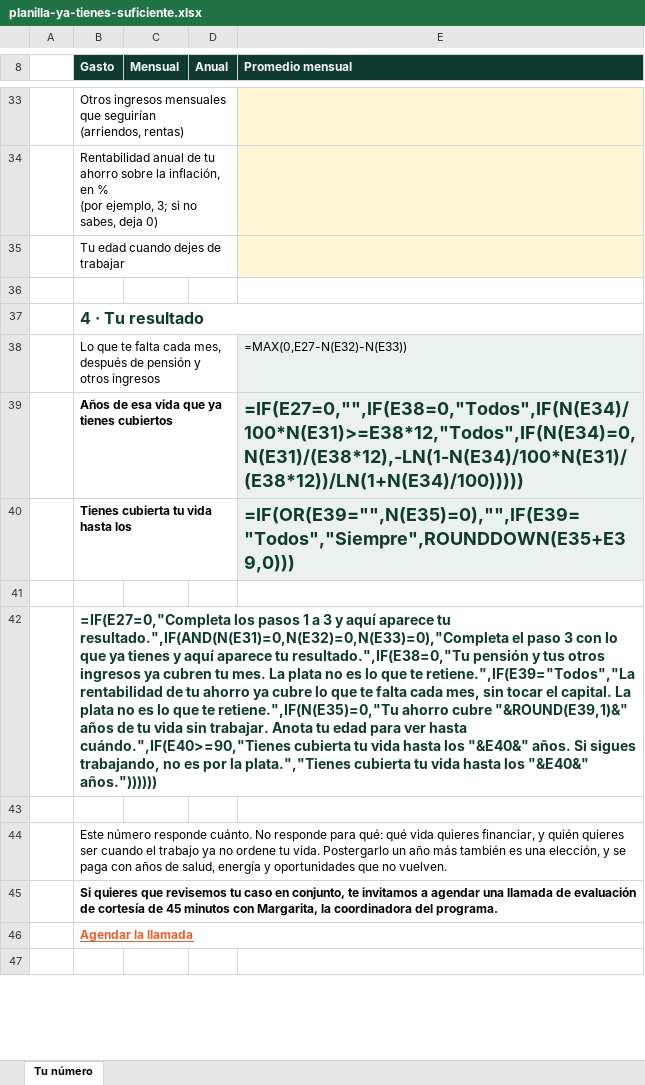
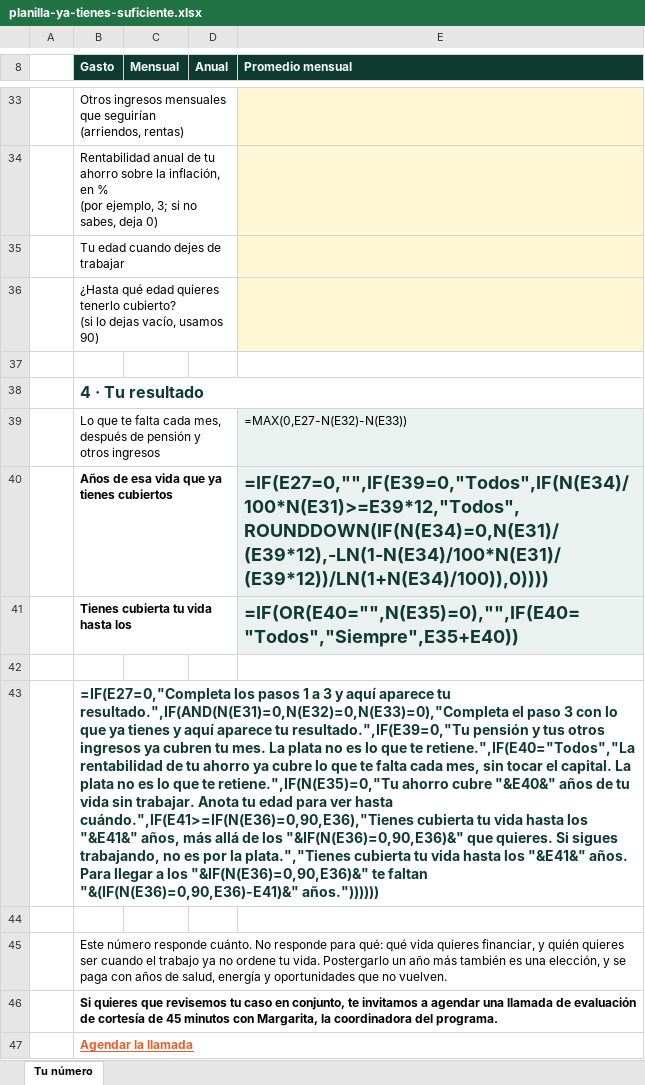
Before and after one commit to maugsbur/disenatujubilacion, an Excel workbook: lead-magnets/planilla-ya-tienes-suficiente.xlsx, sheet Tu número, drawn as a sheet; only a part is shown, gaps mark what is left out; the shorter side is filled out with more unchanged rows; values as stored, in another font and other column widths than the file's, no borders; formulas without a stored value are shown as written; addresses are those after the commit; ↵ is a line break in a cell; the diff names each change by its address in the sheet, - before the commit and + after, or states it on an @@ line.

```diff
--- a/lead-magnets/planilla-ya-tienes-suficiente.xlsx (sheet Tu número)
+++ b/lead-magnets/planilla-ya-tienes-suficiente.xlsx (sheet Tu número)
+row 36:  | ¿Hasta qué edad quieres tenerlo cubierto? ↵ (si lo dejas vacío, usamos 90)
-E40 (Promedio mensual): =IF(E27=0,"",IF(E38=0,"Todos",IF(N(E34)/100*N(E31)>=E38*12,"Todos",IF(N(E34)=0,N(E31)/(E38*12),-LN(1-N(E34)/100*N(E31)/(E38*12))/LN(1+N(E34)/100)))))
+E40 (Promedio mensual): =IF(E27=0,"",IF(E39=0,"Todos",IF(N(E34)/100*N(E31)>=E39*12,"Todos",ROUNDDOWN(IF(N(E34)=0,N(E31)/(E39*12),-LN(1-N(E34)/100*N(E31)/(E39*12))/LN(1+N(E34)/100)),0))))
-E41 (Promedio mensual): =IF(OR(E39="",N(E35)=0),"",IF(E39="Todos","Siempre",ROUNDDOWN(E35+E39,0)))
+E41 (Promedio mensual): =IF(OR(E40="",N(E35)=0),"",IF(E40="Todos","Siempre",E35+E40))
-B43 (Gasto): …aparece tu resultado.",IF(E38=0,"Tu pensión y tus otros ingresos ya cubren tu mes. La plata no es lo que te retiene.",IF(E39="Todos","La rentabilidad de tu ahorro ya cubre lo que te falta cada mes, sin tocar el capital. La plata no es lo que te retiene.",IF(N(E35)=0,"Tu ahorro cubre "&ROUND(E39,1)&" años de tu vida sin trabajar. Anota tu edad para ver hasta cuándo.",IF(E40>=90,"Tienes cubierta tu vida hasta los "&E40&" años. Si sigues trabajando, no es por la plata.","Tienes cubierta tu vida hasta los "&E40&" años."))))))
+B43 (Gasto): …aparece tu resultado.",IF(E39=0,"Tu pensión y tus otros ingresos ya cubren tu mes. La plata no es lo que te retiene.",IF(E40="Todos","La rentabilidad de tu ahorro ya cubre lo que te falta cada mes, sin tocar el capital. La plata no es lo que te retiene.",IF(N(E35)=0,"Tu ahorro cubre "&E40&" años de tu vida sin trabajar. Anota tu edad para ver hasta cuándo.",IF(E41>=IF(N(E36)=0,90,E36),"Tienes cubierta tu vida hasta los "&E41&" años, más allá de los "&IF(N(E36)=0,90,E36)&" que quieres. Si sigues trabajando, no es por la plata.","Tienes cubierta tu vida hasta los "&E41&" años. Para llegar a los "&IF(N(E36)=0,90,E36)&" te faltan "&(IF(N(E36)=0,90,E36)-E41)&" años."))))))
```
Also changed, not shown: 1 other file.
